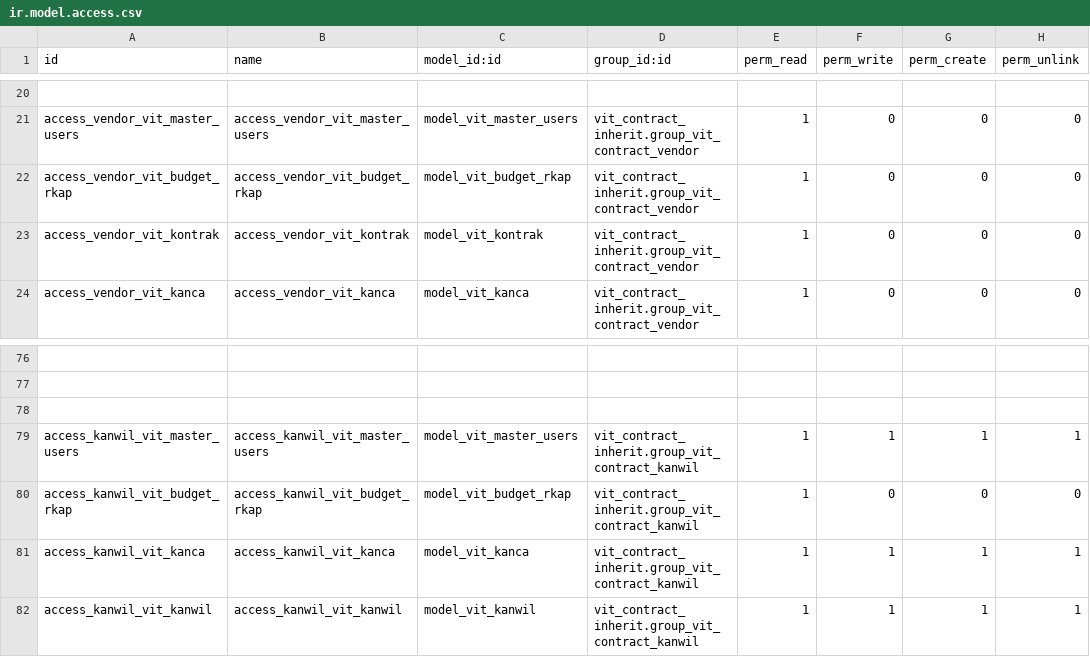
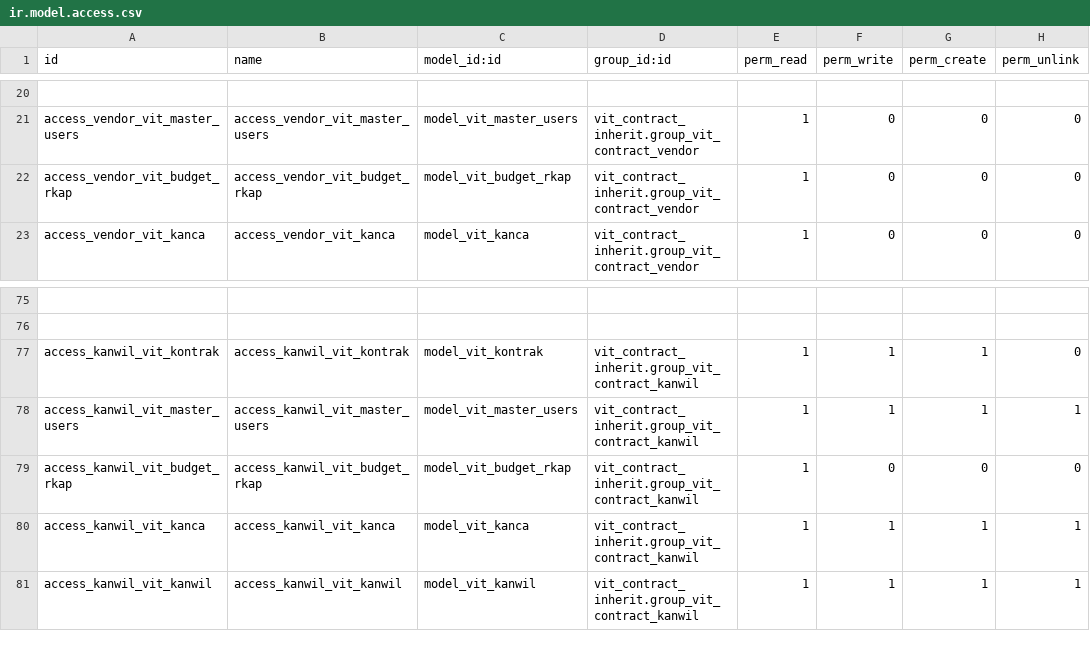
Before and after one commit to akhdaniel/smart-contract, a CSV file: vit_contract_inherit/security/ir.model.access.csv, drawn as a sheet; only a part is shown, gaps mark what is left out; removed rows and columns are numbered as before the commit, all else as after; the diff names each change by its address in the sheet, - before the commit and + after, or states it on an @@ line.

```diff
--- a/vit_contract_inherit/security/ir.model.access.csv
+++ b/vit_contract_inherit/security/ir.model.access.csv
-row 23: access_vendor_vit_kontrak | access_vendor_vit_kontrak | model_vit_kontrak | vit_contract_inherit.group_vit_contract_vendor | 1 | 0 | 0 | 0
-row 77: (empty)
+row 77: access_kanwil_vit_kontrak | access_kanwil_vit_kontrak | model_vit_kontrak | vit_contract_inherit.group_vit_contract_kanwil | 1 | 1 | 1 | 0
```
